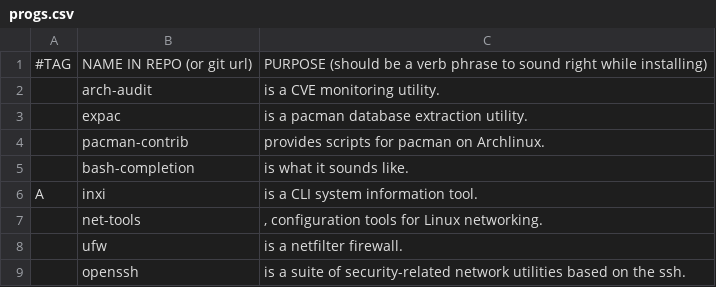
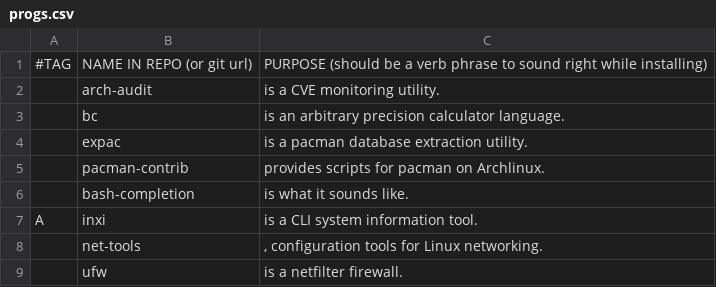
Before and after one commit to ispanos/anergos, a CSV file: programs/progs.csv, drawn as a sheet; only a part is shown; the shorter side is filled out with more unchanged rows; the diff names each change by its address in the sheet, - before the commit and + after, or states it on an @@ line.

Commit message:
added bs

```diff
--- a/programs/progs.csv
+++ b/programs/progs.csv
+row 3:  | bc | is an arbitrary precision calculator language.
```
